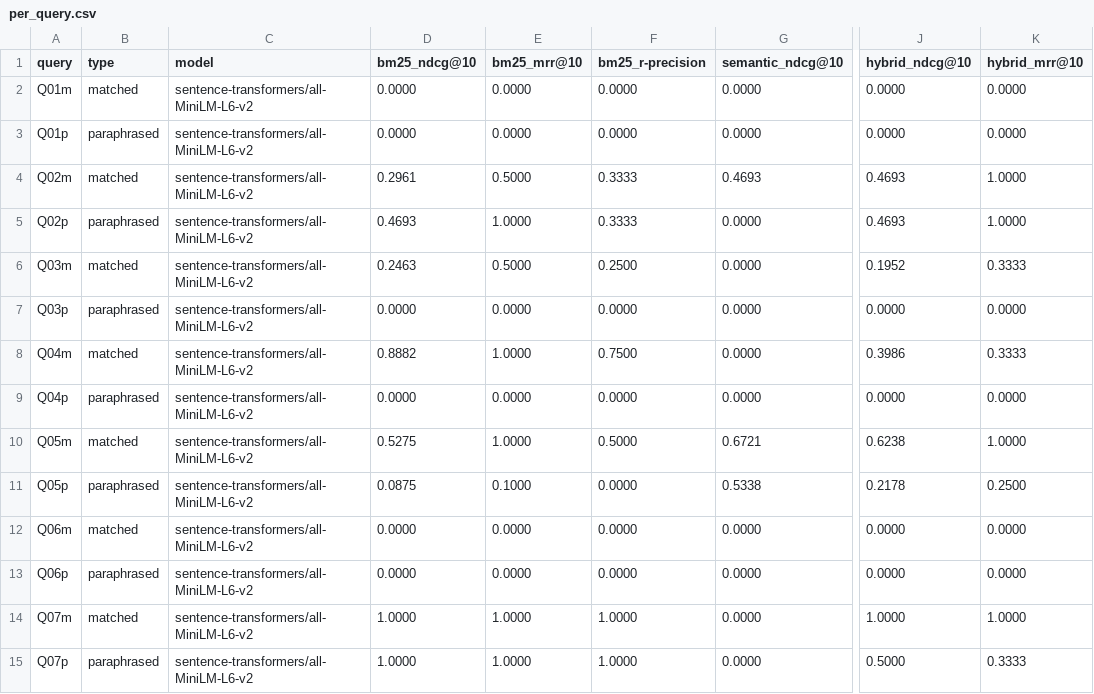
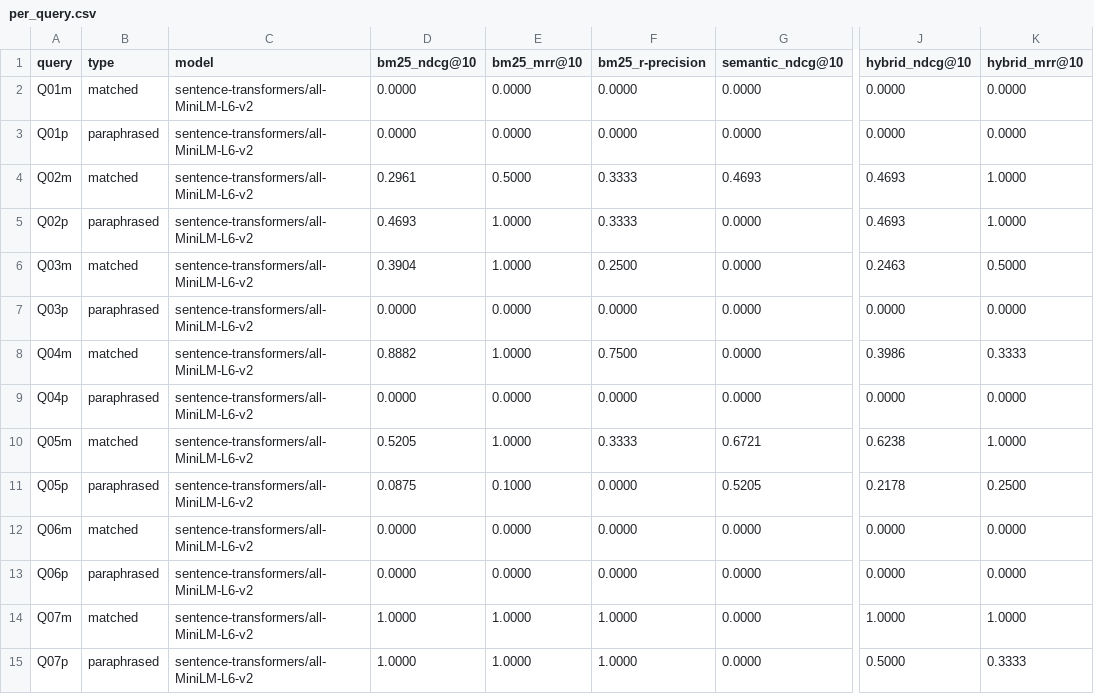
Before and after one commit to khoryz666/qorfinder, a CSV file: results/per_query.csv, drawn as a sheet; only a part is shown, gaps mark what is left out; the diff covers the shown part only; the diff names each change by its address in the sheet, - before the commit and + after, or states it on an @@ line.

```diff
--- a/results/per_query.csv
+++ b/results/per_query.csv
-D6 (bm25_ndcg@10): 0.2463
+D6 (bm25_ndcg@10): 0.3904
-E6 (bm25_mrr@10): 0.5000
+E6 (bm25_mrr@10): 1.0000
-J6 (hybrid_ndcg@10): 0.1952
+J6 (hybrid_ndcg@10): 0.2463
-K6 (hybrid_mrr@10): 0.3333
+K6 (hybrid_mrr@10): 0.5000
-D10 (bm25_ndcg@10): 0.5275
+D10 (bm25_ndcg@10): 0.5205
-F10 (bm25_r-precision): 0.5000
+F10 (bm25_r-precision): 0.3333
-G11 (semantic_ndcg@10): 0.5338
+G11 (semantic_ndcg@10): 0.5205
```
Also changed, not shown: 73 edited cells elsewhere in this file, 1 other file.
